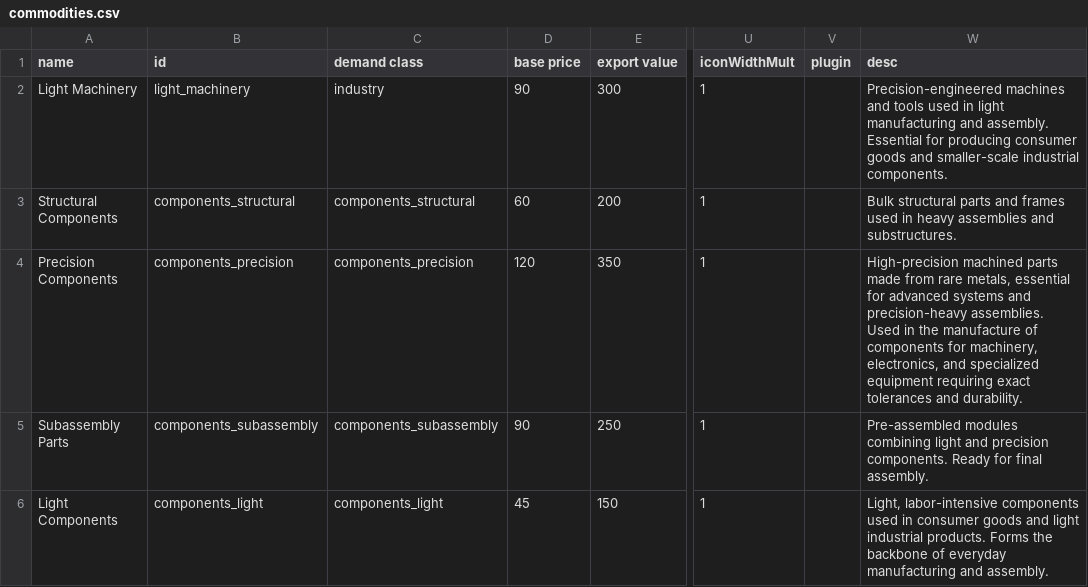
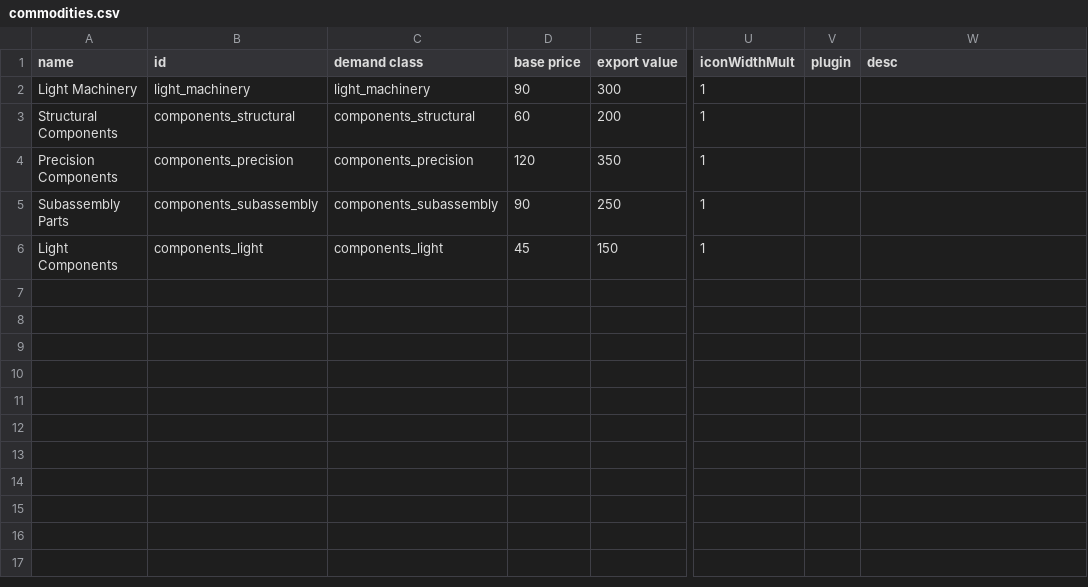
Before and after one commit to WolframSegler/LTV_Economy, a CSV file: data/campaign/commodities.csv, drawn as a sheet; only a part is shown, gaps mark what is left out; the diff names each change by its address in the sheet, - before the commit and + after, or states it on an @@ line.

```diff
--- a/data/campaign/commodities.csv
+++ b/data/campaign/commodities.csv
-C2 (demand class): industry
+C2 (demand class): light_machinery
-W2 (desc): Precision-engineered machines and tools used in light manufacturing and assembly. Essential for producing consumer goods and smaller-scale industrial components.
+W2 (desc): (empty)
-W3 (desc): Bulk structural parts and frames used in heavy assemblies and substructures.
+W3 (desc): (empty)
-W4 (desc): High-precision machined parts made from rare metals, essential for advanced systems and precision-heavy assemblies. Used in the manufacture of components for machinery, electronics, and specialized equipment requiring exact tolerances and durability.
+W4 (desc): (empty)
-W5 (desc): Pre-assembled modules combining light and precision components. Ready for final assembly.
+W5 (desc): (empty)
-W6 (desc): Light, labor-intensive components used in consumer goods and light industrial products. Forms the backbone of everyday manufacturing and assembly.
+W6 (desc): (empty)
```
Also changed, not shown: data/campaign/industries.csv, 4 other files.
